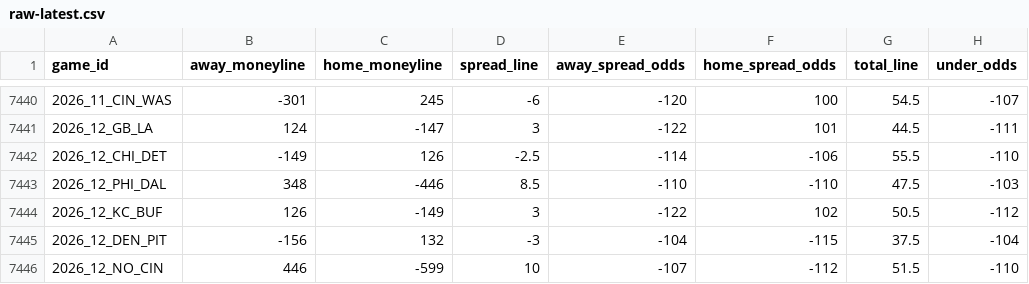
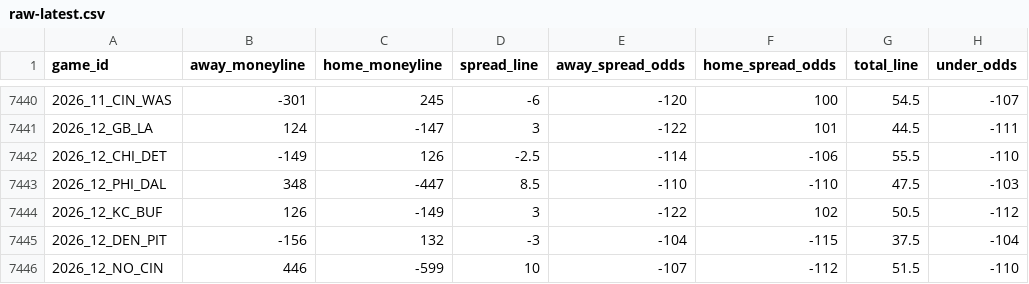
Before and after one commit to Lolindhir/fantasy-app, a CSV file: data-source/providers/nflverse/schedule-odds/raw-latest.csv, drawn as a sheet; only a part is shown, gaps mark what is left out; the diff names each change by its address in the sheet, - before the commit and + after, or states it on an @@ line.

```diff
--- a/data-source/providers/nflverse/schedule-odds/raw-latest.csv
+++ b/data-source/providers/nflverse/schedule-odds/raw-latest.csv
-C7443 (home_moneyline): -446
+C7443 (home_moneyline): -447
```
Also changed, not shown: data-source/providers/nflverse/rosters/raw-2026.csv, 13 other files.
